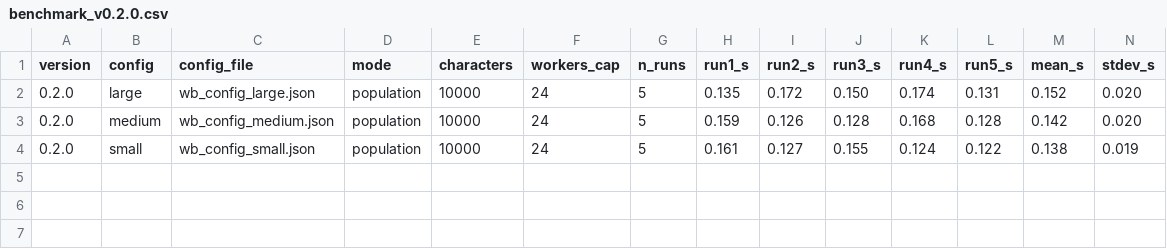
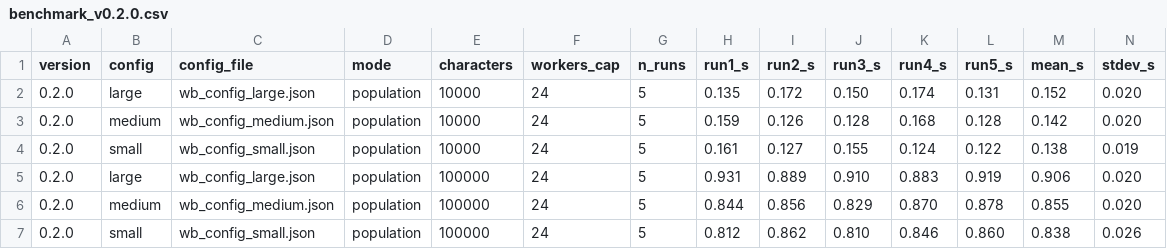
Before and after one commit to BenjaminHelyer/data-worldgen, a CSV file: perf/benchmark_v0.2.0.csv, drawn as a sheet; only a part is shown; rows hold the shown columns only; the diff names each change by its address in the sheet, - before the commit and + after, or states it on an @@ line.

Commit message:
increased perf tests to 100k given recent improvements and added results for 0.2.0 to the .csv benchmark file

```diff
--- a/perf/benchmark_v0.2.0.csv
+++ b/perf/benchmark_v0.2.0.csv
+row 5: 0.2.0 | large | wb_config_large.json | population | 100000 | 24 | 5 | 0.931 | 0.889 | 0.910 | 0.883 | 0.919 | 0.906 | 0.020
+row 6: 0.2.0 | medium | wb_config_medium.json | population | 100000 | 24 | 5 | 0.844 | 0.856 | 0.829 | 0.870 | 0.878 | 0.855 | 0.020
+row 7: 0.2.0 | small | wb_config_small.json | population | 100000 | 24 | 5 | 0.812 | 0.862 | 0.810 | 0.846 | 0.860 | 0.838 | 0.026
```
Also changed, not shown: 1 other file.
